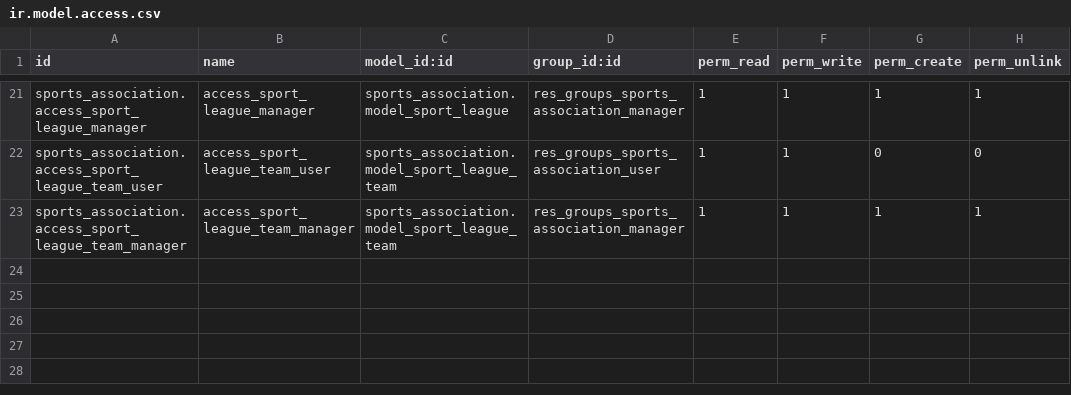
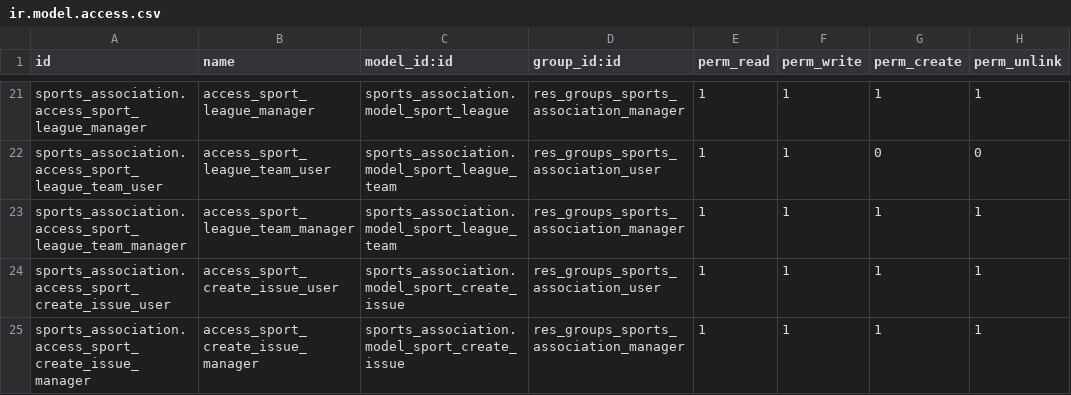
Before and after one commit to vicentegaliana-punt/curso_odoo2024, a CSV file: sports_association/security/ir.model.access.csv, drawn as a sheet; only a part is shown, gaps mark what is left out.

```diff
--- a/sports_association/security/ir.model.access.csv
+++ b/sports_association/security/ir.model.access.csv
@@ -23 +23,3 @@ sports_association.access_sport_league_team_user,access_sport_league_team_user,s
 sports_association.access_sport_league_team_manager,access_sport_league_team_manager,sports_association.model_sport_league_team,res_groups_sports_association_manager,1,1,1,1
+sports_association.access_sport_create_issue_user,access_sport_create_issue_user,sports_association.model_sport_create_issue,res_groups_sports_association_user,1,1,1,1
+sports_association.access_sport_create_issue_manager,access_sport_create_issue_manager,sports_association.model_sport_create_issue,res_groups_sports_association_manager,1,1,1,1
```
Also changed, not shown: 8 other files.
